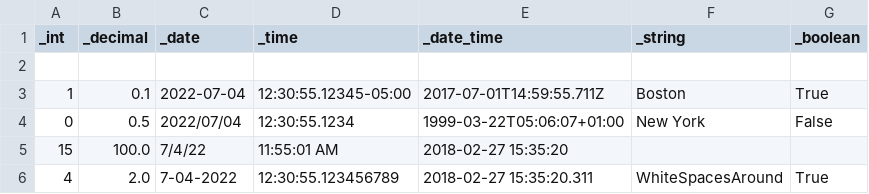
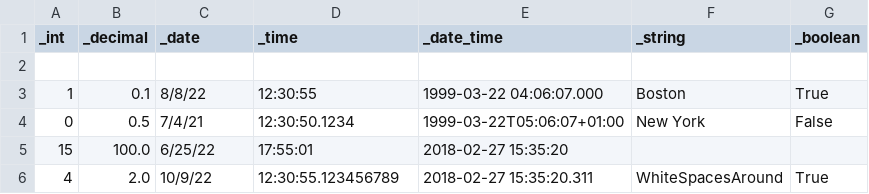
Before and after one commit to achoeagle/test_dataset, a CSV file: dataTypes5.csv, drawn as a sheet.

Commit message:
Update dataTypes5.csv

```diff
--- a/dataTypes5.csv
+++ b/dataTypes5.csv
@@ -2,5 +2,5 @@ _int,_decimal,_date,_time,_date_time,_string,_boolean
 ,,,,,,
-1,0.1,2022-07-04,12:30:55.12345-05:00,2017-07-01T14:59:55.711Z,Boston,True
-0,0.5,2022/07/04,12:30:55.1234,1999-03-22T05:06:07+01:00,New York,False
-15,100.0,7/4/22,11:55:01 AM,2018-02-27 15:35:20,,
-4,2.0,7-04-2022,12:30:55.123456789,2018-02-27 15:35:20.311, WhiteSpacesAround  ,True
+1,0.1,8/8/22,12:30:55,1999-03-22 04:06:07.000,Boston,True
+0,0.5,7/4/21,12:30:50.1234,1999-03-22T05:06:07+01:00,New York,False
+15,100.0,6/25/22,17:55:01,2018-02-27 15:35:20,,
+4,2.0,10/9/22,12:30:55.123456789,2018-02-27 15:35:20.311, WhiteSpacesAround  ,True
```
